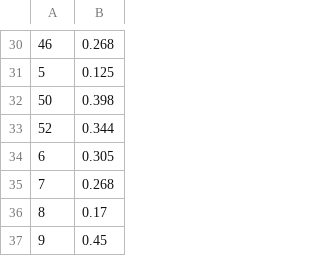
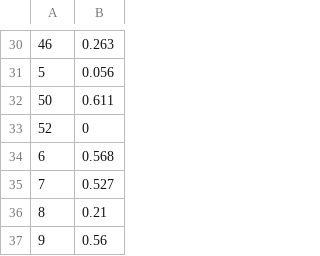
Before and after one commit to enzomescall/Durham-Campaign, a CSV file: data/precinct_all_factors_index.csv, drawn as a sheet; only a part is shown, gaps mark what is left out; the diff covers the shown part only.

```diff
--- a/data/precinct_all_factors_index.csv
+++ b/data/precinct_all_factors_index.csv
@@ -30,8 +30,8 @@
-"46",0.268
-"5",0.125
-"50",0.398
-"52",0.344
-"6",0.305
-"7",0.268
-"8",0.17
-"9",0.45
+"46",0.263
+"5",0.056
+"50",0.611
+"52",0
+"6",0.568
+"7",0.527
+"8",0.21
+"9",0.56
```
Also changed, not shown: 27 edited cells elsewhere in this file, data/precinct_all_factors_pct.csv, data/precinct_endorsements_index.csv, 4 other files.
